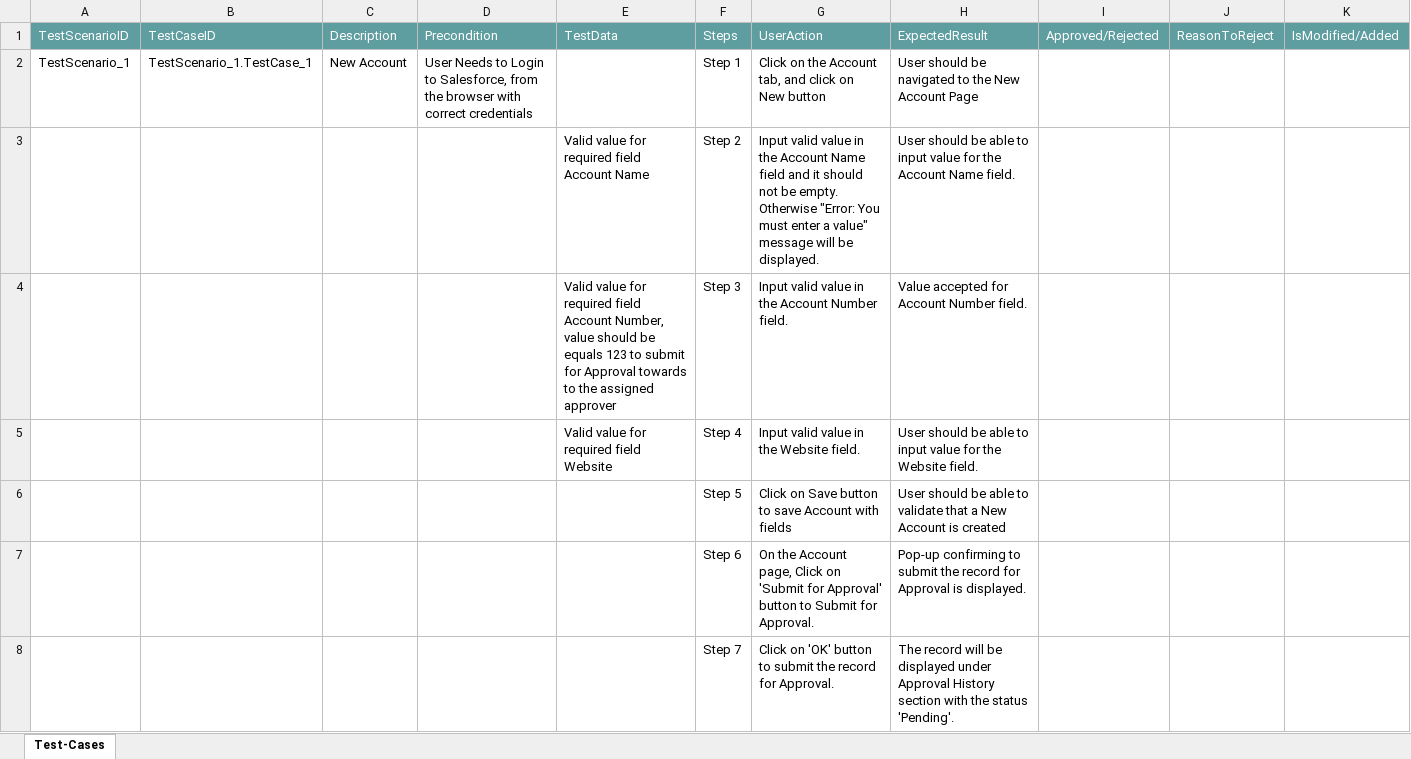
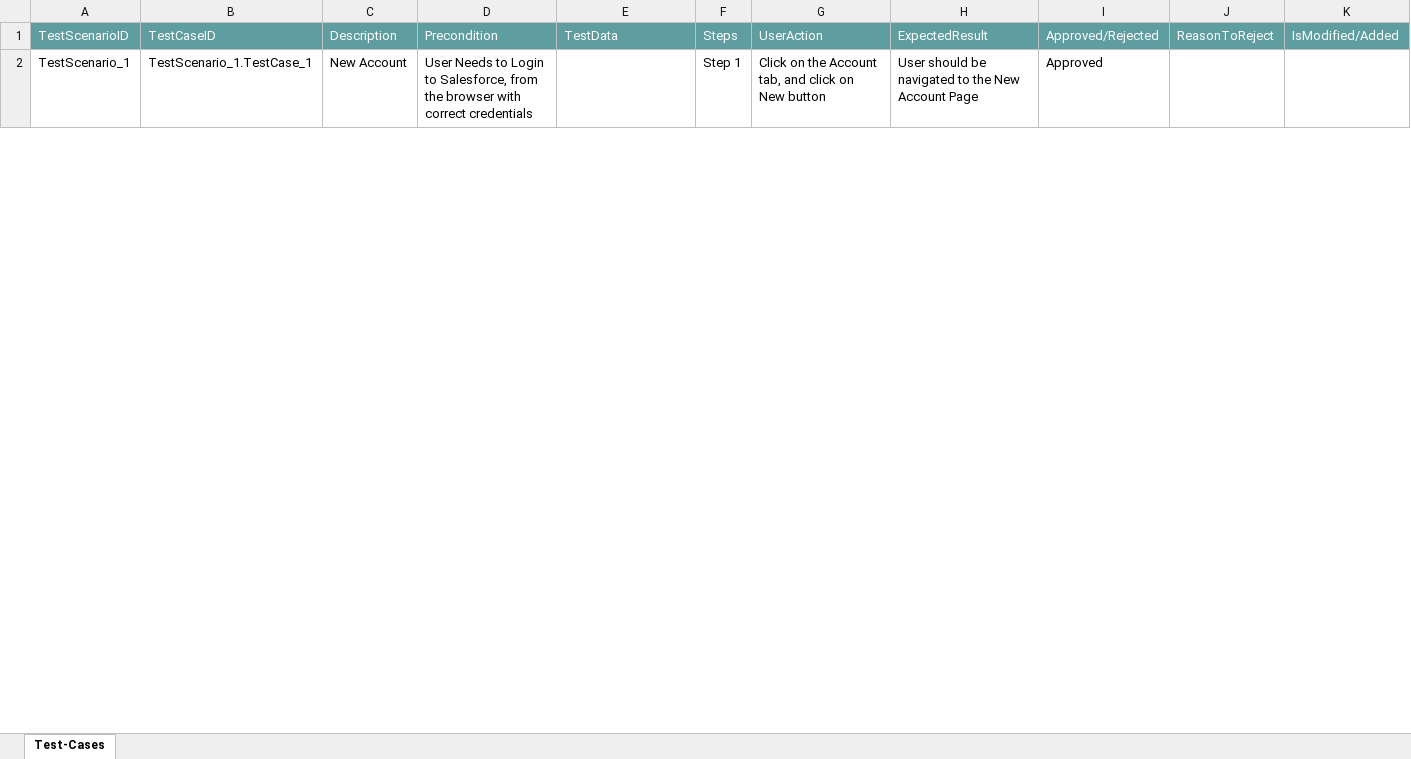
Before and after one commit to ShaikMohamedIrfan/NewURLProjectOne, an Excel workbook: New Account packaage now.xlsx, sheet Test-Cases, drawn as a sheet; only a part is shown; values as stored, in another font and other column widths than the file's, no borders; table styles not drawn; the diff covers the shown part only; the diff names each change by its address in the sheet, - before the commit and + after, or states it on an @@ line.

Commit message:
Add files via upload

```diff
--- a/New Account packaage now.xlsx (sheet Test-Cases)
+++ b/New Account packaage now.xlsx (sheet Test-Cases)
-I2: (empty)
+I2: Approved
@@ row 3 hidden:  |  |  |  | Valid value for required field Account Name | Step 2 | Input valid value in the Account Name field and it should not be empty. Otherwise "Error: You must enter a value" message will be displayed. | User should be able to input value for the Account Name field. @@
@@ row 4 hidden:  |  |  |  | Valid value for required field Account Number, value should be equals 123 to submit for Approval towards to the assigned approver | Step 3 | Input valid value in the Account Number field. | Value accepted for Account Number field. @@
@@ row 5 hidden:  |  |  |  | Valid value for required field Website | Step 4 | Input valid value in the Website field. | User should be able to input value for the Website field. @@
@@ row 6 hidden:  |  |  |  |  | Step 5 | Click on Save button to save Account with fields | User should be able to validate that a New Account is created @@
@@ row 7 hidden:  |  |  |  |  | Step 6 | On the Account page, Click on 'Submit for Approval' button to Submit for Approval. | Pop-up confirming to submit the record for Approval is displayed. @@
@@ row 8 hidden:  |  |  |  |  | Step 7 | Click on 'OK' button to submit the record for Approval. | The record will be displayed under Approval History section with the status 'Pending'. @@
```
Also changed, not shown: 15 hidden or unhidden rows and 3 edited cells elsewhere in this sheet.
